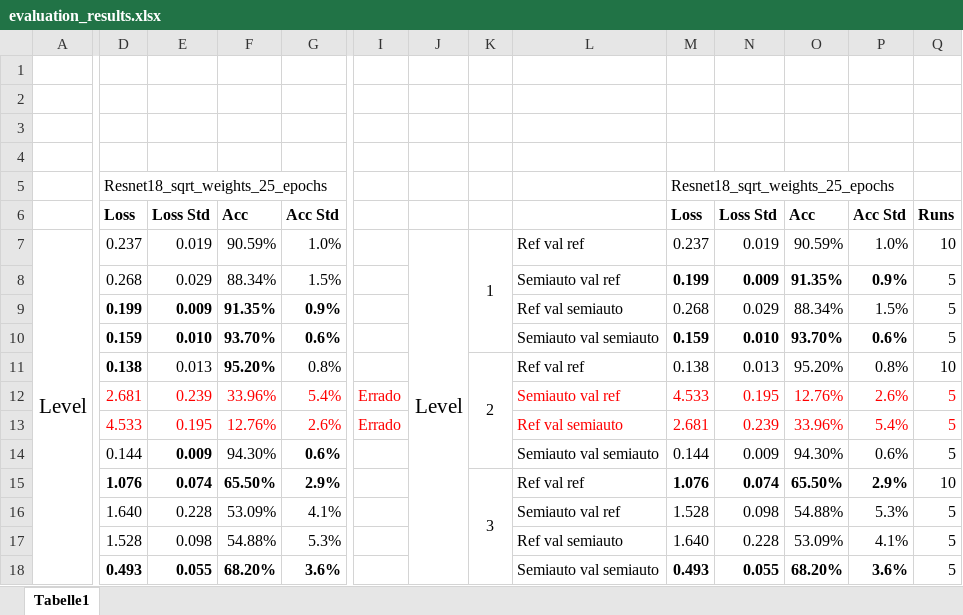
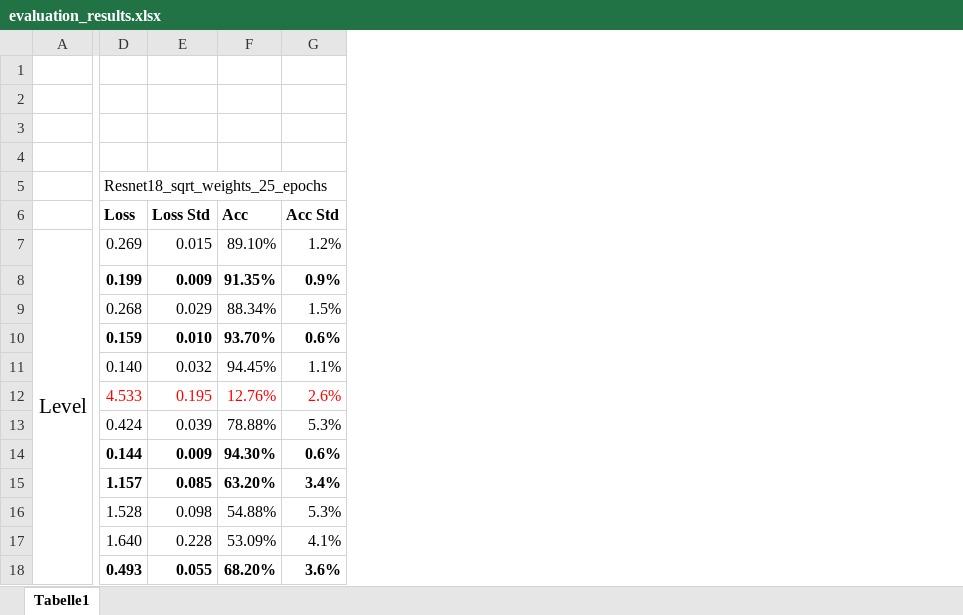
Before and after one commit to olavosamp/semiauto-video-annotation, an Excel workbook: reports/evaluation_results.xlsx, sheet Tabelle1, drawn as a sheet; only a part is shown, gaps mark what is left out; values as stored, in another font and other column widths than the file's, no borders; removed rows and columns are numbered as before the commit, all else as after; rows hold the shown columns only; the diff covers the shown part only; the diff names each change by its address in the sheet, - before the commit and + after, or states it on an @@ line.

Commit message:
Upd reports/evaluation_results: Get missing entries with 5 evals, fix ref_val_semiauto entry

```diff
--- a/reports/evaluation_results.xlsx (sheet Tabelle1)
+++ b/reports/evaluation_results.xlsx (sheet Tabelle1)
-column I, row 13: Errado
-column J, row 7: Level
-column K, row 7: 1
-column L, rows 7-8: Ref val ref | Semiauto val ref; row 10: Semiauto val semiauto; rows 13-14: Ref val semiauto | Semiauto val semiauto; row 16: Semiauto val ref; row 18: Semiauto val semiauto
-column M (Loss), row 5: Resnet18_sqrt_weights_25_epochs; rows 7-8: 0.237 | 0.199; row 10: 0.159; rows 13-14: 2.681 | 0.144; row 16: 1.528; row 18: 0.493
-column N (Loss Std), rows 7-8: 0.019 | 0.009; row 10: 0.010; rows 13-14: 0.239 | 0.009; row 16: 0.098; row 18: 0.055
-column O (Acc), rows 7-8: 90.59% | 91.35%; row 10: 93.70%; rows 13-14: 33.96% | 94.30%; row 16: 54.88%; row 18: 68.20%
-column P (Acc Std), rows 7-8: 1.0% | 0.9%; row 10: 0.6%; rows 13-14: 5.4% | 0.6%; row 16: 5.3%; row 18: 3.6%
-column Q (Runs), rows 7-8: 10 | 5; row 10: 5; rows 13-14: 5 | 5; row 16: 5; row 18: 5
-D7 (Loss): 0.237
+D7 (Loss): 0.269
-E7 (Loss Std): 0.019
+E7 (Loss Std): 0.015
-F7 (Acc): 90.59%
+F7 (Acc): 89.10%
-G7 (Acc Std): 1.0%
+G7 (Acc Std): 1.2%
@@ row 9 moved to row 8: Semiauto val ref @@
-row 11:  | 0.138 | 0.013 | 95.20% | 0.8% |  |  | 2 | Ref val ref | 0.138 | 0.013 | 95.20% | 0.8% | 10
-row 12:  | 2.681 | 0.239 | 33.96% | 5.4% | Errado |  |  | Semiauto val ref | 4.533 | 0.195 | 12.76% | 2.6% | 5
+row 11:  | 0.140 | 0.032 | 94.45% | 1.1%
+row 13:  | 0.424 | 0.039 | 78.88% | 5.3%
-D14 bold: off
+D14 bold: on
-F14 bold: off
+F14 bold: on
-row 15:  | 1.076 | 0.074 | 65.50% | 2.9% |  |  | 3 | Ref val ref | 1.076 | 0.074 | 65.50% | 2.9% | 10
+row 15:  | 1.157 | 0.085 | 63.20% | 3.4%
@@ row 17 moved to row 16: Semiauto val ref @@
```
Also changed, not shown: 1 edited cell elsewhere in this sheet.
